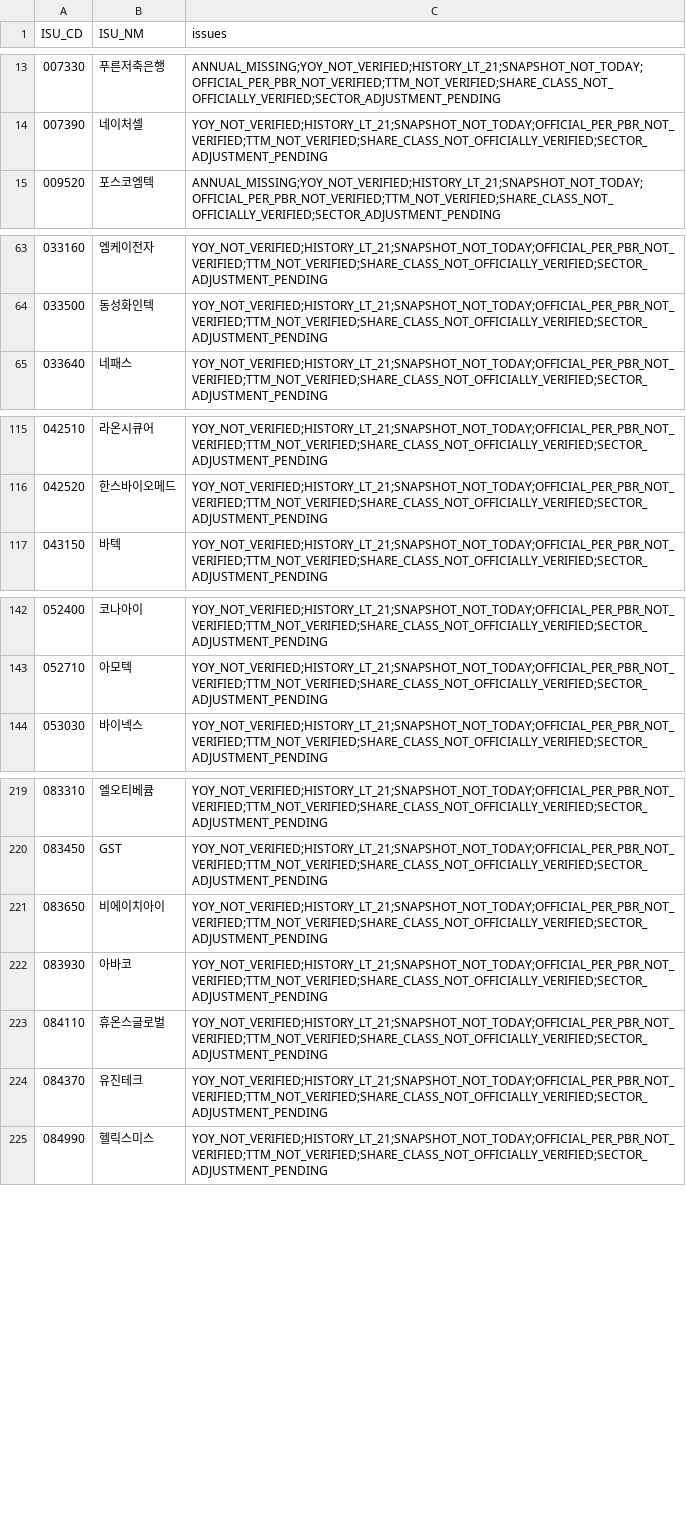
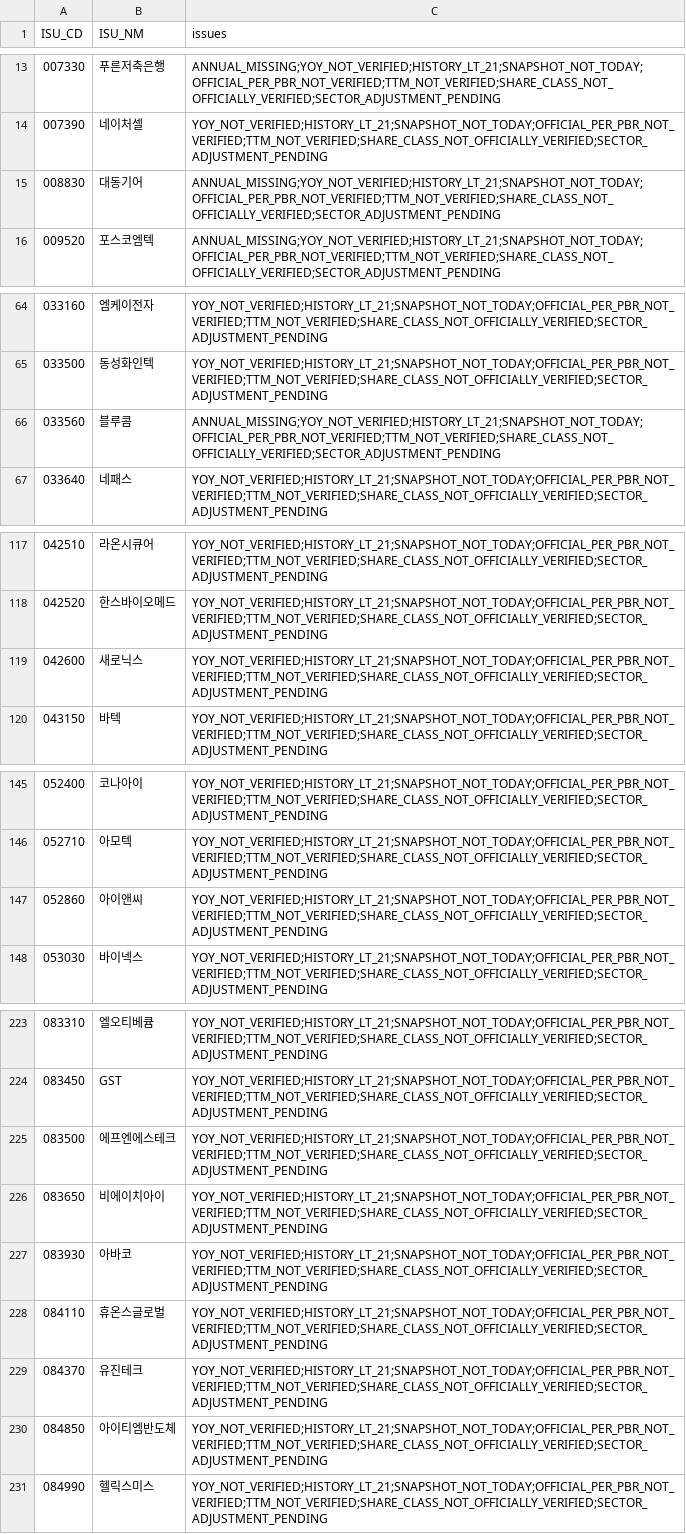
Before and after one commit to cks3210-spec/KRX-Public-Test, a CSV file: data/v5_investment_r14/issues_only.csv, drawn as a sheet; only a part is shown, gaps mark what is left out; the diff covers the shown part only; the diff names each change by its address in the sheet, - before the commit and + after, or states it on an @@ line.

```diff
--- a/data/v5_investment_r14/issues_only.csv
+++ b/data/v5_investment_r14/issues_only.csv
+row 15: 008830 | 대동기어 | ANNUAL_MISSING;YOY_NOT_VERIFIED;HISTORY_LT_21;SNAPSHOT_NOT_TODAY;OFFICIAL_PER_PBR_NOT_VERIFIED;TTM_NOT_VERIFIED;SHARE_CLASS_NOT_OFFICIALLY_VERIFIED;SECTOR_ADJUSTMENT_PENDING
+row 66: 033560 | 블루콤 | ANNUAL_MISSING;YOY_NOT_VERIFIED;HISTORY_LT_21;SNAPSHOT_NOT_TODAY;OFFICIAL_PER_PBR_NOT_VERIFIED;TTM_NOT_VERIFIED;SHARE_CLASS_NOT_OFFICIALLY_VERIFIED;SECTOR_ADJUSTMENT_PENDING
+row 119: 042600 | 새로닉스 | YOY_NOT_VERIFIED;HISTORY_LT_21;SNAPSHOT_NOT_TODAY;OFFICIAL_PER_PBR_NOT_VERIFIED;TTM_NOT_VERIFIED;SHARE_CLASS_NOT_OFFICIALLY_VERIFIED;SECTOR_ADJUSTMENT_PENDING
+row 147: 052860 | 아이앤씨 | YOY_NOT_VERIFIED;HISTORY_LT_21;SNAPSHOT_NOT_TODAY;OFFICIAL_PER_PBR_NOT_VERIFIED;TTM_NOT_VERIFIED;SHARE_CLASS_NOT_OFFICIALLY_VERIFIED;SECTOR_ADJUSTMENT_PENDING
+row 225: 083500 | 에프엔에스테크 | YOY_NOT_VERIFIED;HISTORY_LT_21;SNAPSHOT_NOT_TODAY;OFFICIAL_PER_PBR_NOT_VERIFIED;TTM_NOT_VERIFIED;SHARE_CLASS_NOT_OFFICIALLY_VERIFIED;SECTOR_ADJUSTMENT_PENDING
+row 230: 084850 | 아이티엠반도체 | YOY_NOT_VERIFIED;HISTORY_LT_21;SNAPSHOT_NOT_TODAY;OFFICIAL_PER_PBR_NOT_VERIFIED;TTM_NOT_VERIFIED;SHARE_CLASS_NOT_OFFICIALLY_VERIFIED;SECTOR_ADJUSTMENT_PENDING
```
Also changed, not shown: 13 added rows elsewhere in this file, data/v5_investment_r14/full_market_research.csv, data/v5_investment_r14/provisional_ab_watchlist.csv, 2 other files.
